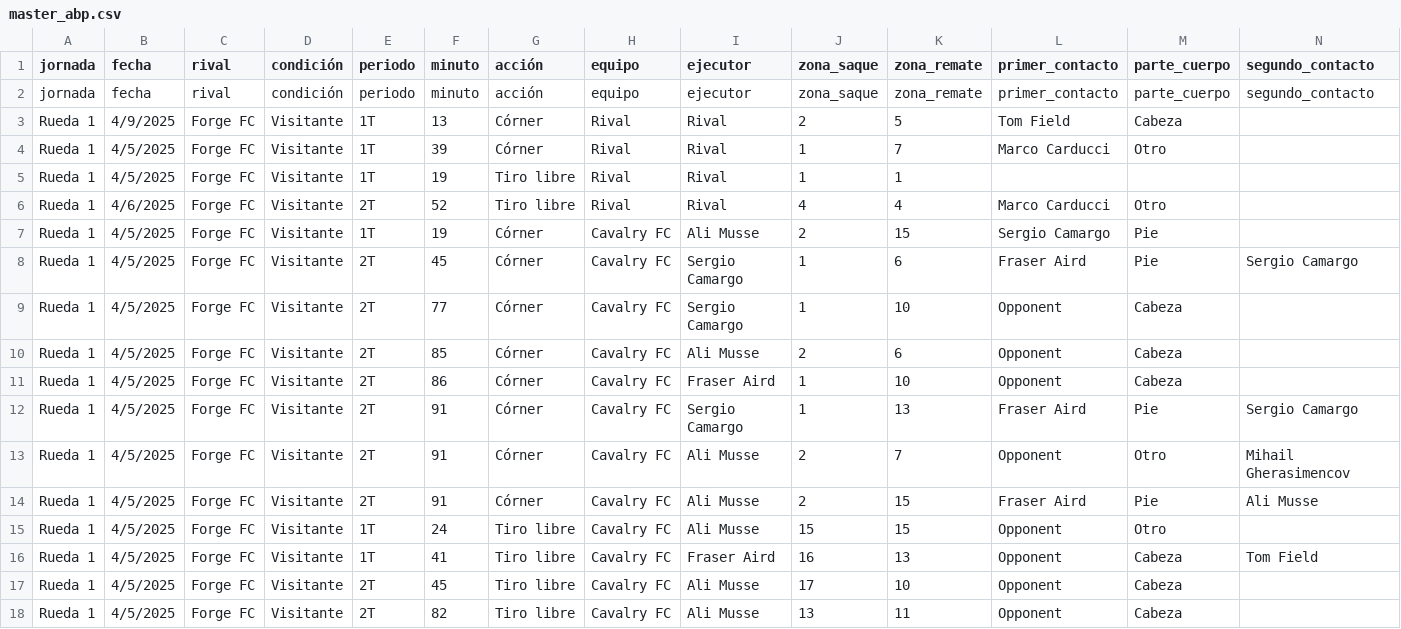
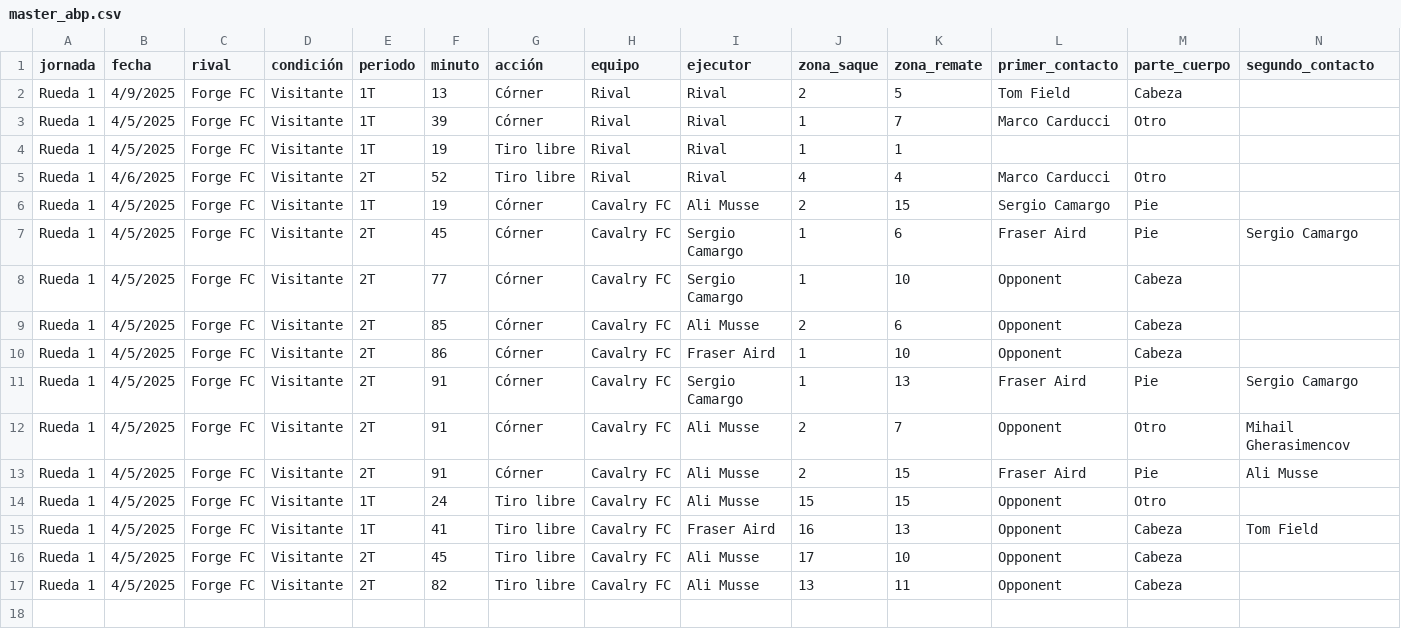
Before and after one commit to felipeorma/abp, a CSV file: master_abp.csv, drawn as a sheet; only a part is shown; rows hold the shown columns only; the diff names each change by its address in the sheet, - before the commit and + after, or states it on an @@ line.

Commit message:
Update master_abp.csv

```diff
--- a/master_abp.csv
+++ b/master_abp.csv
-row 2: jornada | fecha | rival | condición | periodo | minuto | acción | equipo | ejecutor | zona_saque | zona_remate | primer_contacto | parte_cuerpo | segundo_contacto
```
